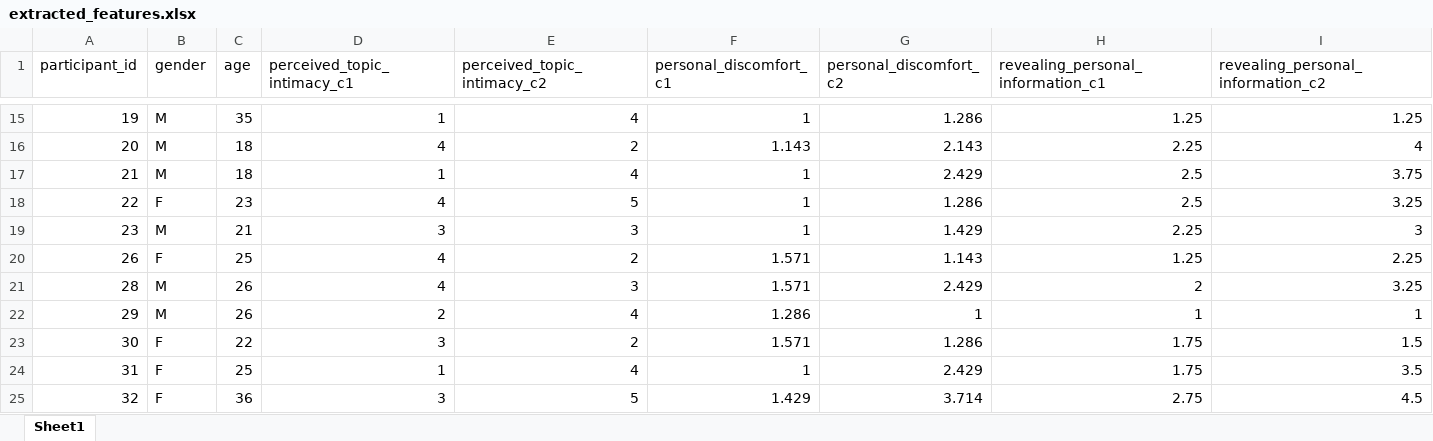
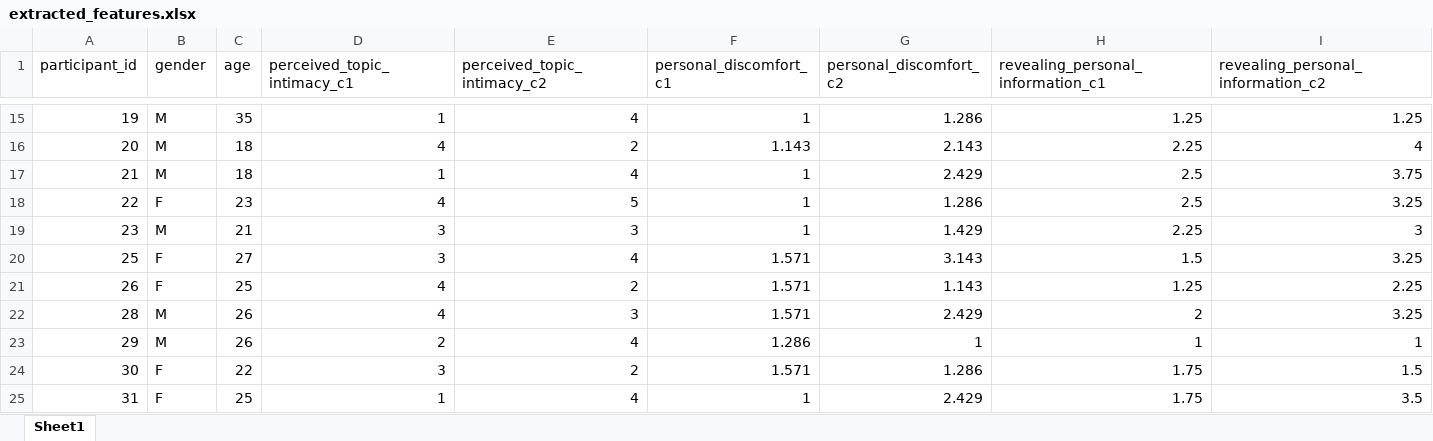
Before and after one commit to SARAI-Lab-KIT/draw_my_life_study_1, an Excel workbook: extracted_features/extracted_features.xlsx, sheet Sheet1, drawn as a sheet; only a part is shown, gaps mark what is left out; the shorter side is filled out with more unchanged rows; values as stored, in another font and other column widths than the file's, no borders; the diff names each change by its address in the sheet, - before the commit and + after, or states it on an @@ line.

```diff
--- a/extracted_features/extracted_features.xlsx (sheet Sheet1)
+++ b/extracted_features/extracted_features.xlsx (sheet Sheet1)
+row 20: 25 | F | 27 | 3 | 4 | 1.571 | 3.143 | 1.5 | 3.25
```
Also changed, not shown: 1 other file.
